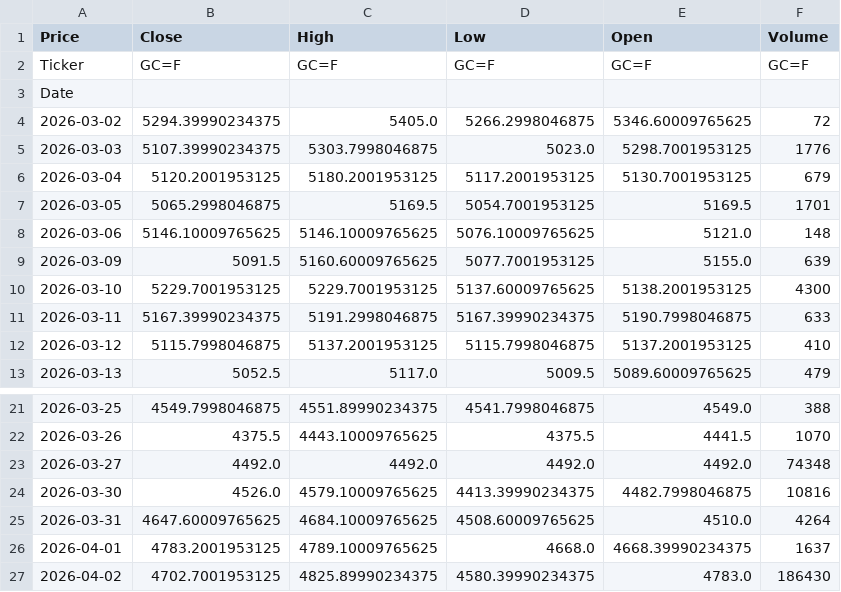
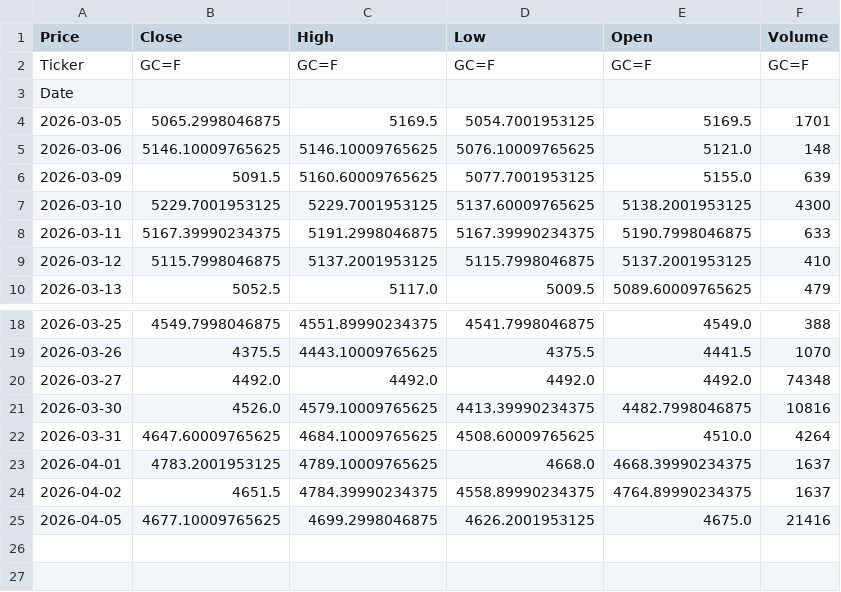
Before and after one commit to JONG1510/FPNA-python, a CSV file: data/GC_latest.csv, drawn as a sheet; only a part is shown, gaps mark what is left out.

```diff
--- a/data/GC_latest.csv
+++ b/data/GC_latest.csv
@@ -3,5 +3,2 @@ Ticker,GC=F,GC=F,GC=F,GC=F,GC=F
 Date,,,,,
-2026-03-02,5294.39990234375,5405.0,5266.2998046875,5346.60009765625,72
-2026-03-03,5107.39990234375,5303.7998046875,5023.0,5298.7001953125,1776
-2026-03-04,5120.2001953125,5180.2001953125,5117.2001953125,5130.7001953125,679
 2026-03-05,5065.2998046875,5169.5,5054.7001953125,5169.5,1701
@@ -26,2 +23,3 @@ Date,,,,,
 2026-04-01,4783.2001953125,4789.10009765625,4668.0,4668.39990234375,1637
-2026-04-02,4702.7001953125,4825.89990234375,4580.39990234375,4783.0,186430
+2026-04-02,4651.5,4784.39990234375,4558.89990234375,4764.89990234375,1637
+2026-04-05,4677.10009765625,4699.2998046875,4626.2001953125,4675.0,21416
```
Also changed, not shown: data/SI_latest.csv.
